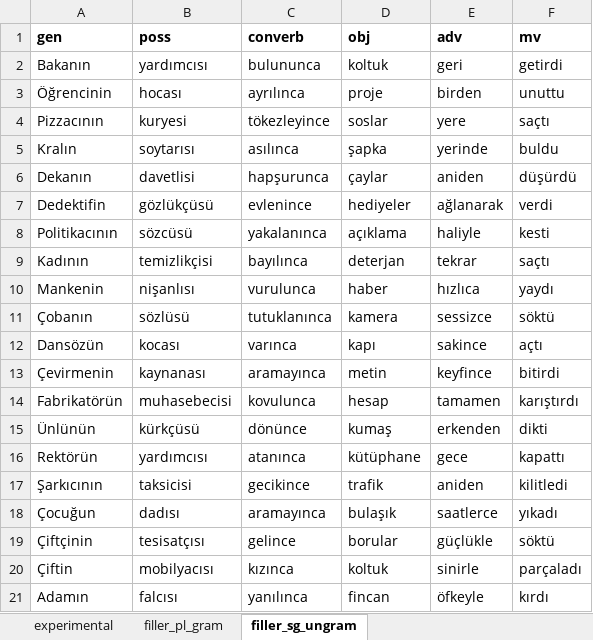
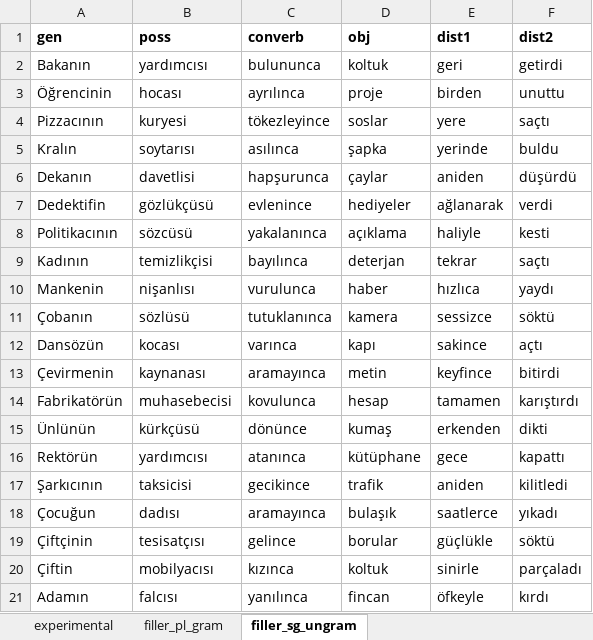
Before and after one commit to utkuturk/AgreementAttraction_Experiment, an Excel workbook: raw_stimuli/AgreementAttraction_Experiment.xlsx, sheet filler_sg_ungram, drawn as a sheet; values as stored, in another font and other column widths than the file's, no borders; charts and pictures not drawn; the diff names each change by its address in the sheet, - before the commit and + after, or states it on an @@ line.

```diff
--- a/raw_stimuli/AgreementAttraction_Experiment.xlsx (sheet filler_sg_ungram)
+++ b/raw_stimuli/AgreementAttraction_Experiment.xlsx (sheet filler_sg_ungram)
-E1: adv
+E1: dist1
-F1: mv
+F1: dist2
```
Also changed, not shown: sheet filler_pl_gram, charts or pictures, 4 other files.
